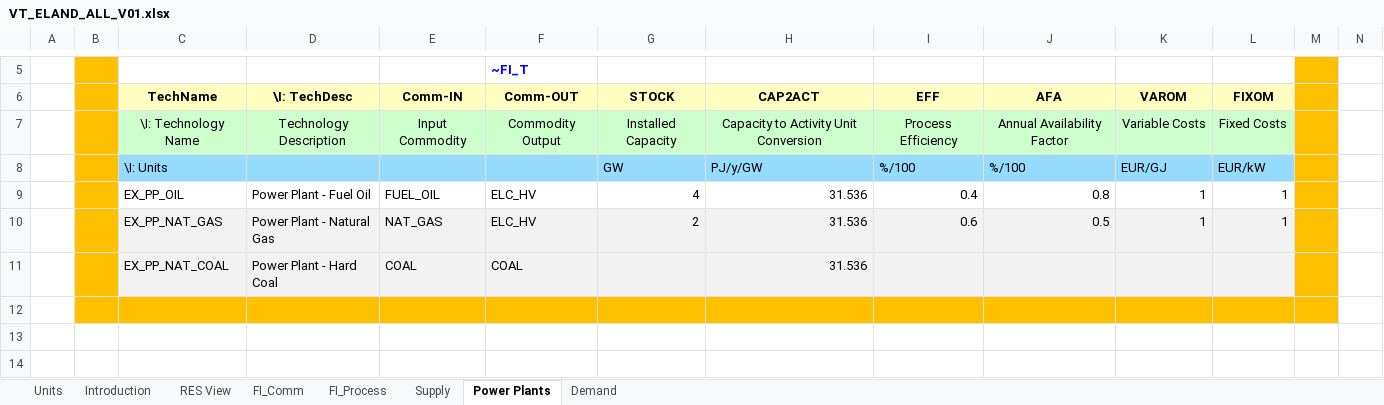
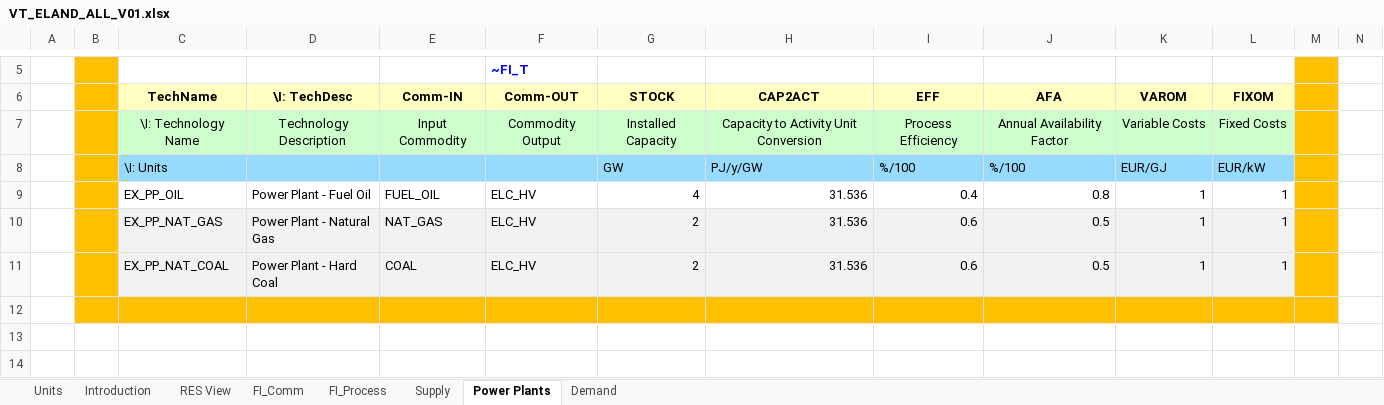
Before and after one commit to JuliaLewicka36/Magazyn, an Excel workbook: VT_ELAND_ALL_V01.xlsx, sheet Power Plants, drawn as a sheet; only a part is shown, gaps mark what is left out; values as stored, in another font and other column widths than the file's, no borders; charts and pictures not drawn; removed rows and columns are numbered as before the commit, all else as after; rows hold the shown columns only; the diff names each change by its address in the sheet, - before the commit and + after, or states it on an @@ line.

Commit message:
Add files via upload

```diff
--- a/VT_ELAND_ALL_V01.xlsx (sheet Power Plants)
+++ b/VT_ELAND_ALL_V01.xlsx (sheet Power Plants)
-row 11:  |  | EX_PP_NAT_COAL | Power Plant - Hard Coal | COAL | COAL |  | 31.536
+row 11:  |  | EX_PP_NAT_COAL | Power Plant - Hard Coal | COAL | ELC_HV | 2 | 31.536 | 0.6 | 0.5 | 1 | 1
```
